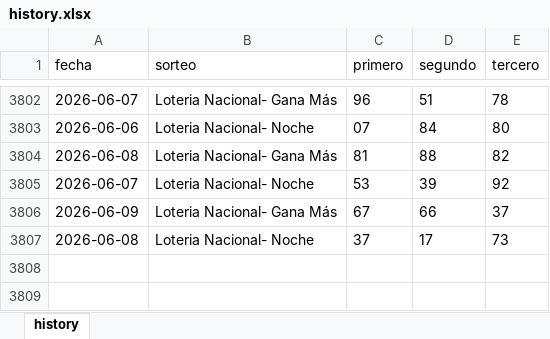
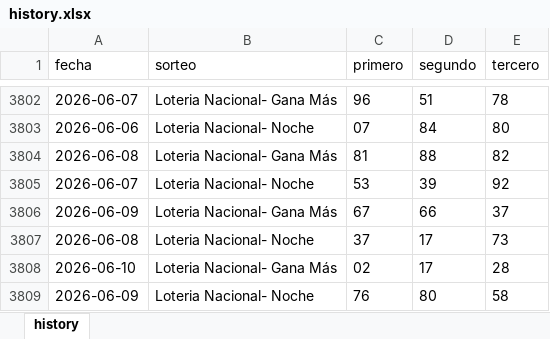
Before and after one commit to carbosota1/CLAUDE-L-NACIONAL, an Excel workbook: data/history.xlsx, sheet history, drawn as a sheet; only a part is shown, gaps mark what is left out; values as stored, in another font and other column widths than the file's, no borders; the diff names each change by its address in the sheet, - before the commit and + after, or states it on an @@ line.

```diff
--- a/data/history.xlsx (sheet history)
+++ b/data/history.xlsx (sheet history)
+row 3808: 2026-06-10 | Loteria Nacional- Gana Más | 02 | 17 | 28
+row 3809: 2026-06-09 | Loteria Nacional- Noche | 76 | 80 | 58
```
Also changed, not shown: 4 other files.
